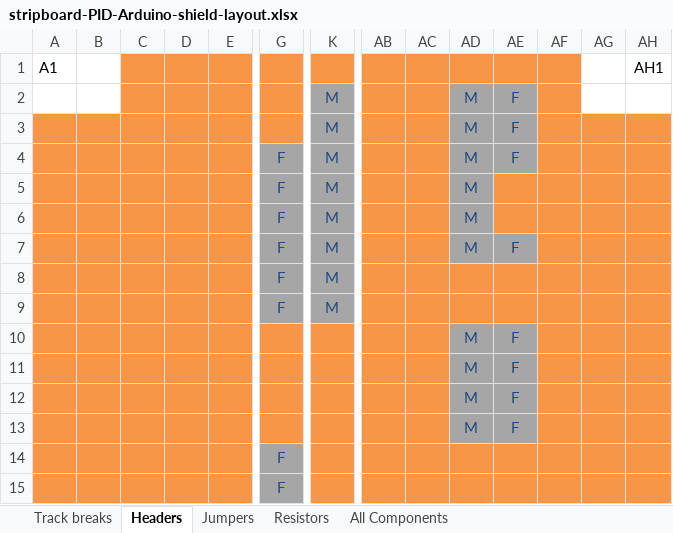
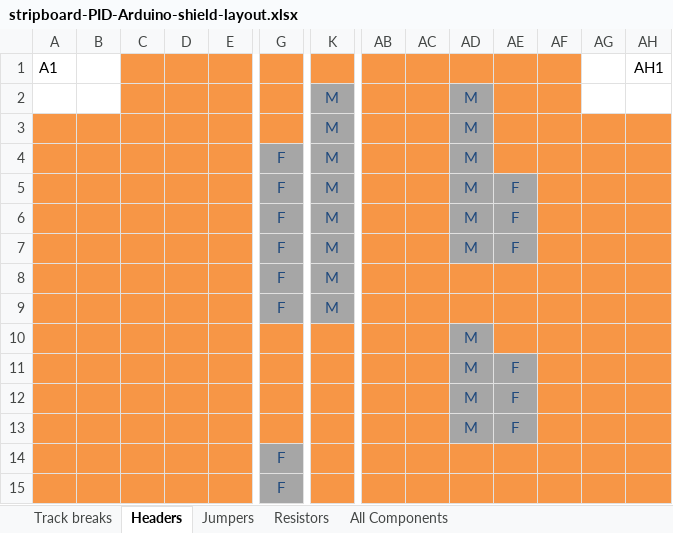
Before and after one commit to t0mpr1c3/Stripboard-PID-Arduino-Shield-Hardware, an Excel workbook: Hardware/stripboard-PID-Arduino-shield-layout.xlsx, sheet Headers, drawn as a sheet; only a part is shown, gaps mark what is left out; values as stored, in another font and other column widths than the file's, no borders; removed rows and columns are numbered as before the commit, all else as after; rows hold the shown columns only; the diff names each change by its address in the sheet, - before the commit and + after, or states it on an @@ line.

```diff
--- a/Hardware/stripboard-PID-Arduino-shield-layout.xlsx (sheet Headers)
+++ b/Hardware/stripboard-PID-Arduino-shield-layout.xlsx (sheet Headers)
-AE2:AE3: F
+AE2:AE3: (empty)
-AE2:AE3 fill: #A6A6A6
+AE2:AE3 fill: #F79646
@@ row 5 moved to row 4: F @@
-row 6:  |  |  |  |  | F | M |  |  | M
+row 6:  |  |  |  |  | F | M |  |  | M | F
-AE10: F
+AE10: (empty)
-AE10 fill: #A6A6A6
+AE10 fill: #F79646
```
Also changed, not shown: sheet Track breaks, sheet Jumpers, sheet All Components, sheet Resistors, Document/stripboard-PID-Arduino-shield-BOM.xlsx, 4 other files.
